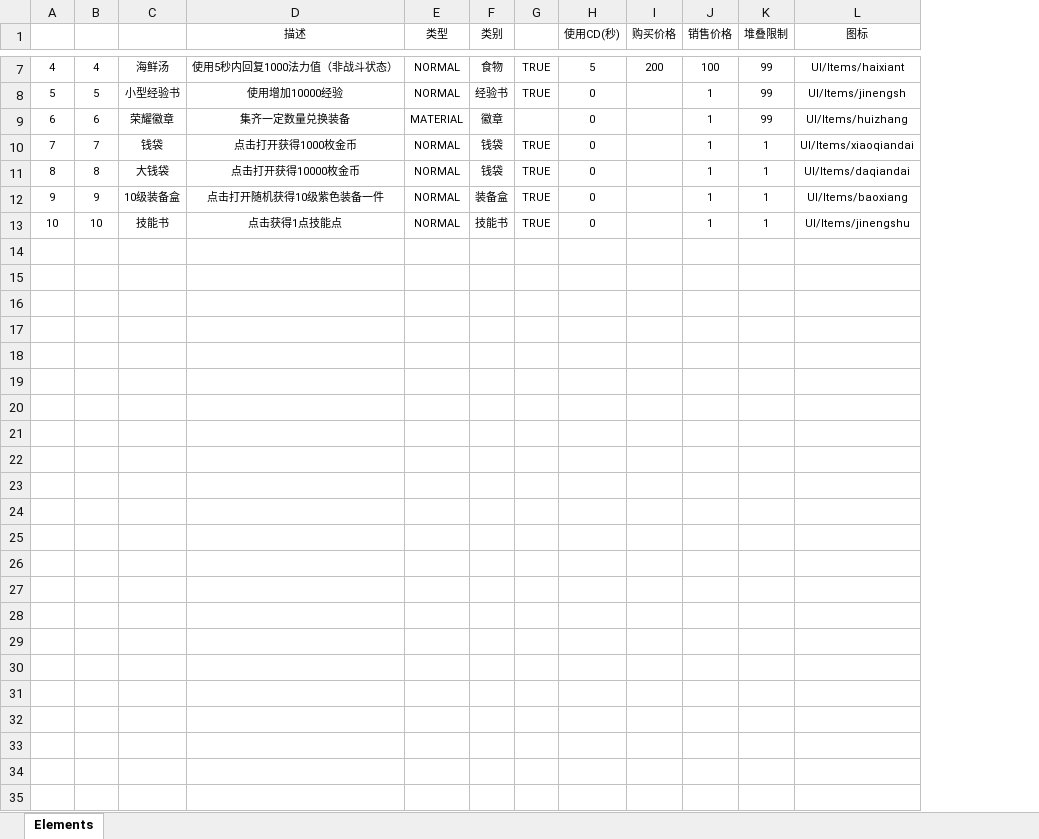
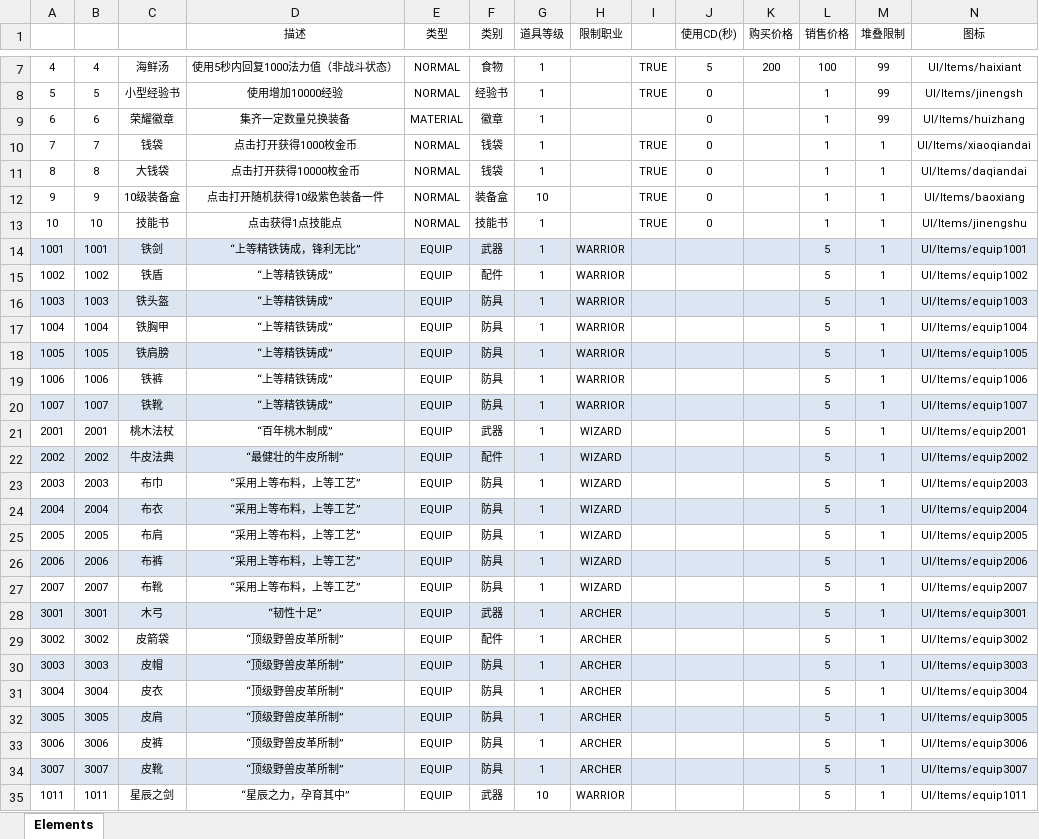
Before and after one commit to AlexanderZhangWang/ExtremeWorld, an Excel workbook: Src/Data/Tables/ItemDefine.xlsx, sheet Elements, drawn as a sheet; only a part is shown, gaps mark what is left out; values as stored, in another font and other column widths than the file's, no borders; table styles not drawn; removed rows and columns are numbered as before the commit, all else as after; rows hold the shown columns only; the diff covers the shown part only; the diff names each change by its address in the sheet, - before the commit and + after, or states it on an @@ line.

Commit message:
Equip system started
Added EquipDefine table
EquipDefine.cs
Added protobuf for equip system

```diff
--- a/Src/Data/Tables/ItemDefine.xlsx (sheet Elements)
+++ b/Src/Data/Tables/ItemDefine.xlsx (sheet Elements)
+column G (道具等级), rows 7-20: 1 | 1 | 1 | 1 | 1 | 10 | 1 | 1 | 1 | 1 | 1 | 1 | 1 | 1
+column H (限制职业), rows 14-20: all WARRIOR
-row 14: (empty)
+row 14: 1001 | 1001 | 铁剑 | “上等精铁铸成，锋利无比” | EQUIP | 武器 | 1 | WARRIOR |  |  |  | 5 | 1 | UI/Items/equip1001
-A14:F14 fill: none
+A14:F14 fill: #DCE6F2
-I14:N14 fill: none
+I14:N14 fill: #DCE6F2
-row 15: (empty)
+row 15: 1002 | 1002 | 铁盾 | “上等精铁铸成” | EQUIP | 配件 | 1 | WARRIOR |  |  |  | 5 | 1 | UI/Items/equip1002
-row 16: (empty)
+row 16: 1003 | 1003 | 铁头盔 | “上等精铁铸成” | EQUIP | 防具 | 1 | WARRIOR |  |  |  | 5 | 1 | UI/Items/equip1003
-A16:F16 fill: none
+A16:F16 fill: #DCE6F2
-I16:N16 fill: none
+I16:N16 fill: #DCE6F2
-row 17: (empty)
+row 17: 1004 | 1004 | 铁胸甲 | “上等精铁铸成” | EQUIP | 防具 | 1 | WARRIOR |  |  |  | 5 | 1 | UI/Items/equip1004
-row 18: (empty)
+row 18: 1005 | 1005 | 铁肩膀 | “上等精铁铸成” | EQUIP | 防具 | 1 | WARRIOR |  |  |  | 5 | 1 | UI/Items/equip1005
-A18:F18 fill: none
+A18:F18 fill: #DCE6F2
-I18:N18 fill: none
+I18:N18 fill: #DCE6F2
-row 19: (empty)
+row 19: 1006 | 1006 | 铁裤 | “上等精铁铸成” | EQUIP | 防具 | 1 | WARRIOR |  |  |  | 5 | 1 | UI/Items/equip1006
-row 20: (empty)
+row 20: 1007 | 1007 | 铁靴 | “上等精铁铸成” | EQUIP | 防具 | 1 | WARRIOR |  |  |  | 5 | 1 | UI/Items/equip1007
-A20:F20 fill: none
+A20:F20 fill: #DCE6F2
-I20:N20 fill: none
+I20:N20 fill: #DCE6F2
-row 21:  |  |  | Description
+row 21: 2001 | 2001 | 桃木法杖 | “百年桃木制成” | EQUIP | 武器 | 1 | WIZARD |  |  |  | 5 | 1 | UI/Items/equip2001
+row 22: 2002 | 2002 | 牛皮法典 | “最健壮的牛皮所制” | EQUIP | 配件 | 1 | WIZARD |  |  |  | 5 | 1 | UI/Items/equip2002
+row 23: 2003 | 2003 | 布巾 | “采用上等布料，上等工艺” | EQUIP | 防具 | 1 | WIZARD |  |  |  | 5 | 1 | UI/Items/equip2003
+row 24: 2004 | 2004 | 布衣 | “采用上等布料，上等工艺” | EQUIP | 防具 | 1 | WIZARD |  |  |  | 5 | 1 | UI/Items/equip2004
+row 25: 2005 | 2005 | 布肩 | “采用上等布料，上等工艺” | EQUIP | 防具 | 1 | WIZARD |  |  |  | 5 | 1 | UI/Items/equip2005
+row 26: 2006 | 2006 | 布裤 | “采用上等布料，上等工艺” | EQUIP | 防具 | 1 | WIZARD |  |  |  | 5 | 1 | UI/Items/equip2006
+row 27: 2007 | 2007 | 布靴 | “采用上等布料，上等工艺” | EQUIP | 防具 | 1 | WIZARD |  |  |  | 5 | 1 | UI/Items/equip2007
+row 28: 3001 | 3001 | 木弓 | “韧性十足” | EQUIP | 武器 | 1 | ARCHER |  |  |  | 5 | 1 | UI/Items/equip3001
+row 29: 3002 | 3002 | 皮箭袋 | “顶级野兽皮革所制” | EQUIP | 配件 | 1 | ARCHER |  |  |  | 5 | 1 | UI/Items/equip3002
+row 30: 3003 | 3003 | 皮帽 | “顶级野兽皮革所制” | EQUIP | 防具 | 1 | ARCHER |  |  |  | 5 | 1 | UI/Items/equip3003
+row 31: 3004 | 3004 | 皮衣 | “顶级野兽皮革所制” | EQUIP | 防具 | 1 | ARCHER |  |  |  | 5 | 1 | UI/Items/equip3004
+row 32: 3005 | 3005 | 皮肩 | “顶级野兽皮革所制” | EQUIP | 防具 | 1 | ARCHER |  |  |  | 5 | 1 | UI/Items/equip3005
+row 33: 3006 | 3006 | 皮裤 | “顶级野兽皮革所制” | EQUIP | 防具 | 1 | ARCHER |  |  |  | 5 | 1 | UI/Items/equip3006
+row 34: 3007 | 3007 | 皮靴 | “顶级野兽皮革所制” | EQUIP | 防具 | 1 | ARCHER |  |  |  | 5 | 1 | UI/Items/equip3007
+row 35: 1011 | 1011 | 星辰之剑 | “星辰之力，孕育其中” | EQUIP | 武器 | 10 | WARRIOR |  |  |  | 5 | 1 | UI/Items/equip1011
```
Also changed, not shown: 20 added rows and cell formats elsewhere in this sheet, Src/Data/Tables/ShopItemDefine.xlsx, 14 other files.
